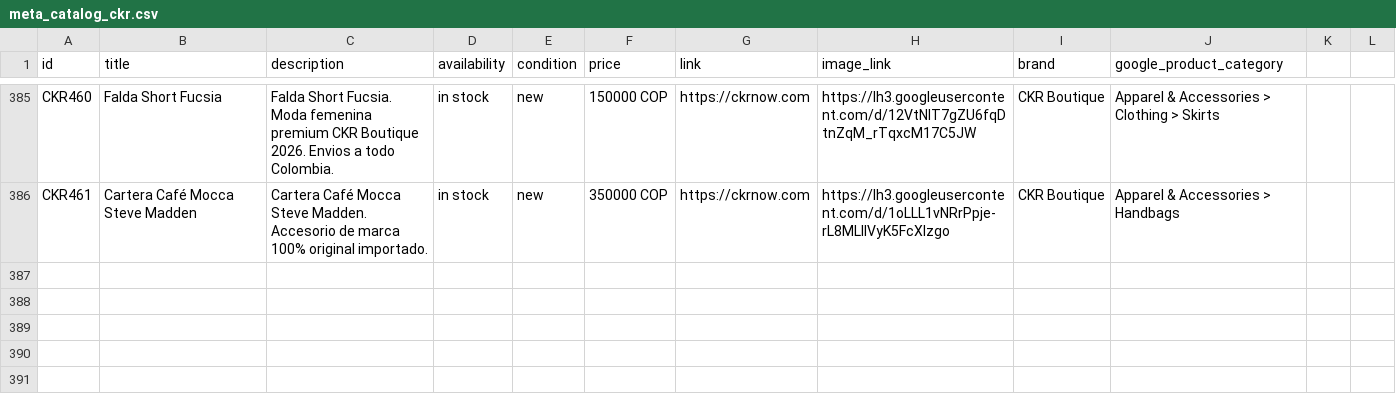
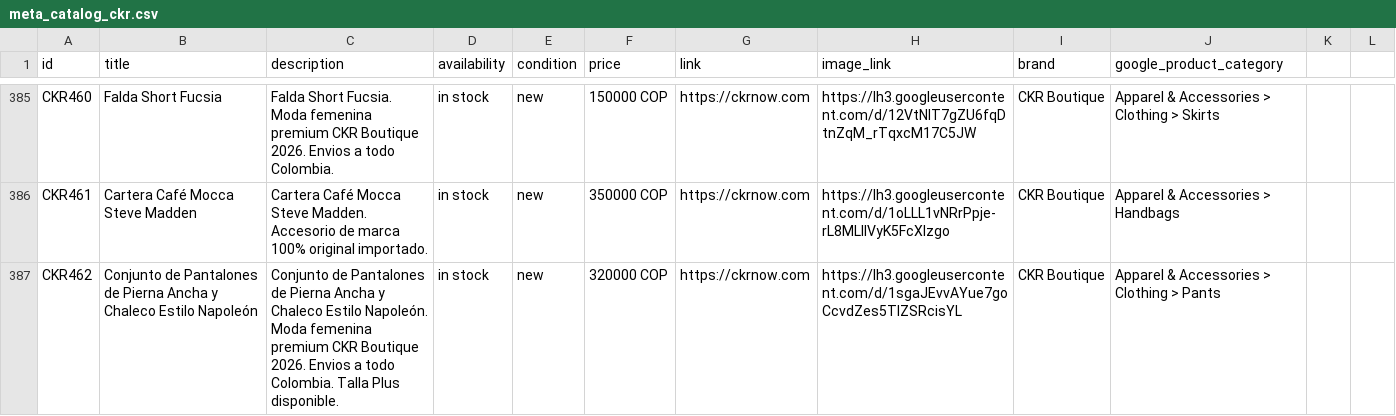
Before and after one commit to alvapas75-afk/ckrnow-website, a CSV file: meta_catalog_ckr.csv, drawn as a sheet; only a part is shown, gaps mark what is left out.

```diff
--- a/meta_catalog_ckr.csv
+++ b/meta_catalog_ckr.csv
@@ -386 +386,2 @@ CKR460,Falda Short Fucsia,Falda Short Fucsia. Moda femenina premium CKR Boutique
 CKR461,Cartera Café Mocca Steve Madden,Cartera Café Mocca Steve Madden. Accesorio de marca 100% original importado.,in stock,new,350000 COP,https://ckrnow.com,https://lh3.googleusercontent.com/d/1oLLL1vNRrPpje-rL8MLIlVyK5FcXlzgo,CKR Boutique,Apparel & Accessories > Handbags
+CKR462,Conjunto de Pantalones de Pierna Ancha y Chaleco Estilo Napoleón,Conjunto de Pantalones de Pierna Ancha y Chaleco Estilo Napoleón. Moda femenina premium CKR Boutique 2026. Envios a todo Colombia. Talla Plus disponible.,in stock,new,320000 COP,https://ckrnow.com,https://lh3.googleusercontent.com/d/1sgaJEvvAYue7goCcvdZes5TIZSRcisYL,CKR Boutique,Apparel & Accessories > Clothing > Pants
```
Also changed, not shown: 3 other files.
